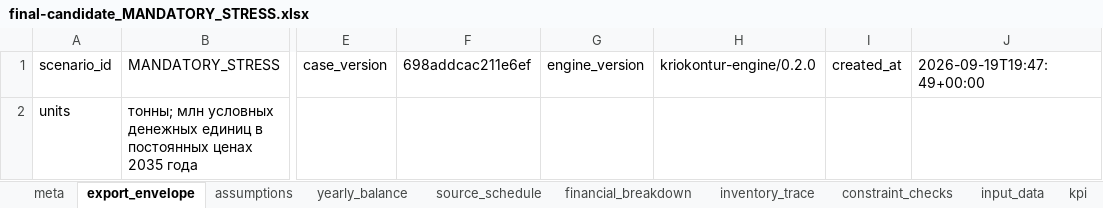
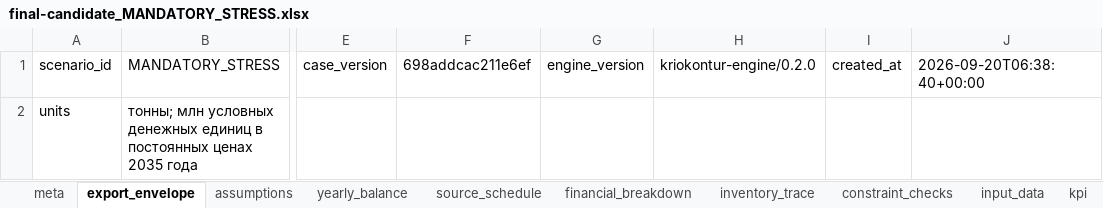
Before and after one commit to 123danyaaa-boop/kriokontur, an Excel workbook: results/final-candidate_MANDATORY_STRESS.xlsx, sheet export_envelope, drawn as a sheet; only a part is shown, gaps mark what is left out; values as stored, in another font and other column widths than the file's, no borders; the diff names each change by its address in the sheet, - before the commit and + after, or states it on an @@ line.

```diff
--- a/results/final-candidate_MANDATORY_STRESS.xlsx (sheet export_envelope)
+++ b/results/final-candidate_MANDATORY_STRESS.xlsx (sheet export_envelope)
-J1: 2026-09-19T19:47:49+00:00
+J1: 2026-09-20T06:38:40+00:00
```
Also changed, not shown: sheet risk_register, sheet assumptions, sheet meta, other sheet tabs, 8 other files.
